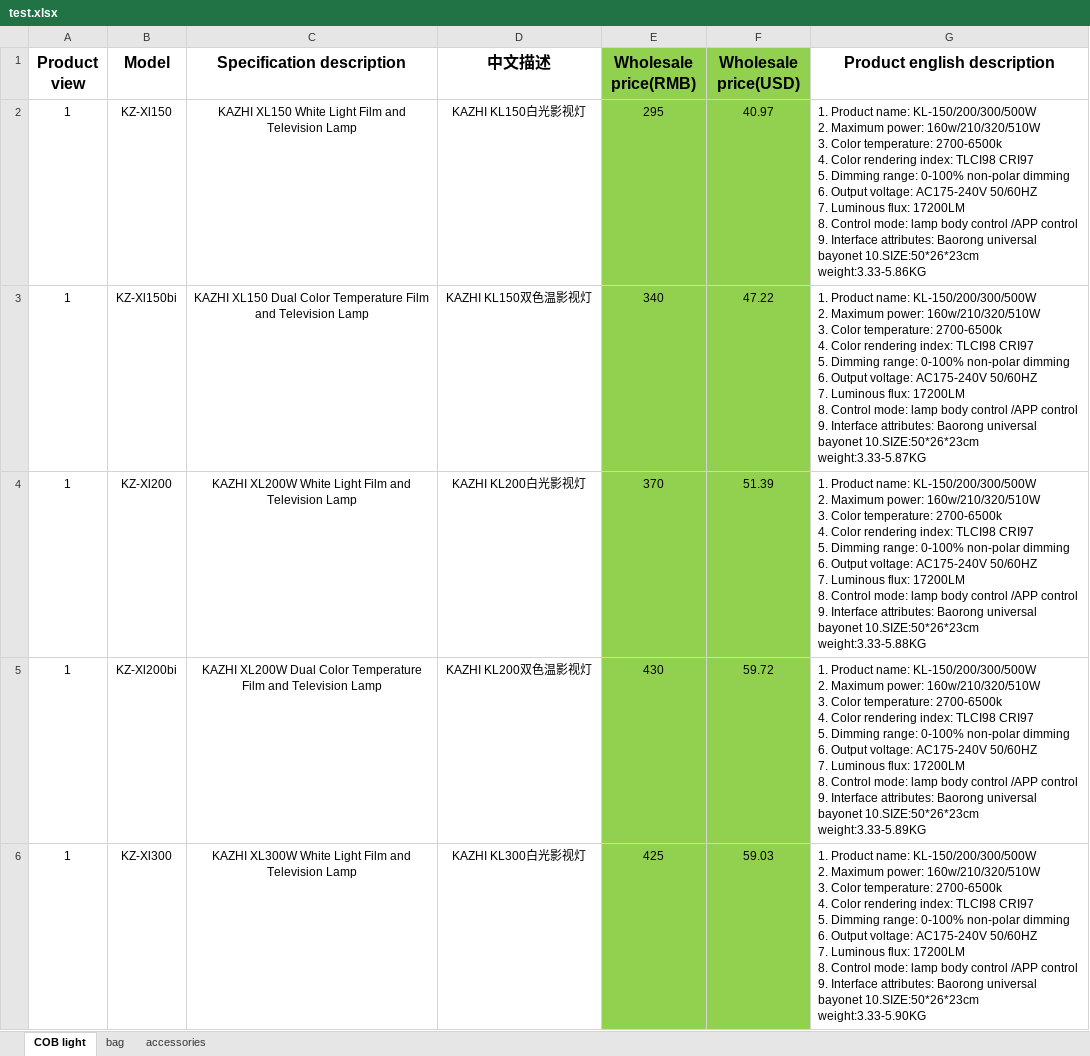
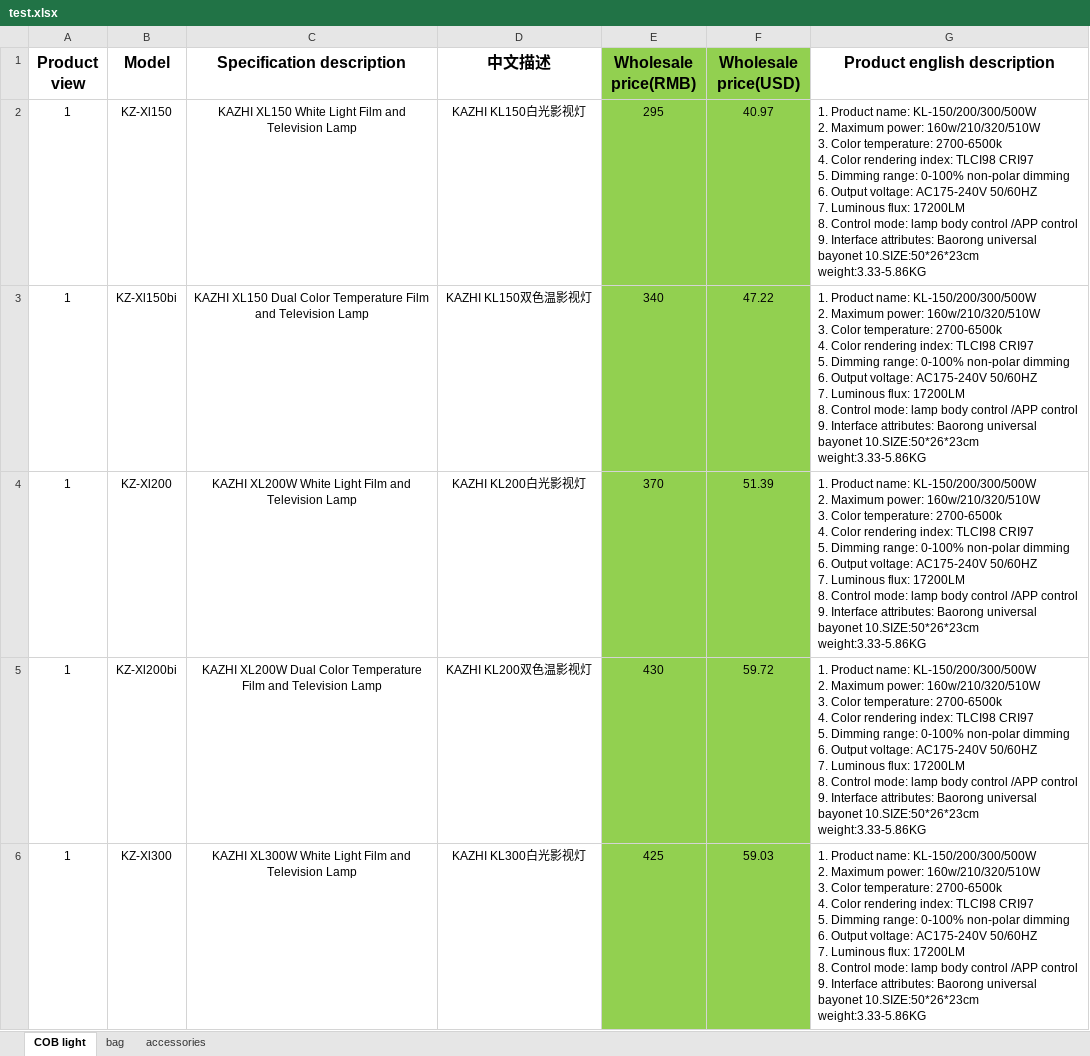
Before and after one commit to chenplong/chenplong.github.io, an Excel workbook: test.xlsx, sheet COB light, drawn as a sheet; only a part is shown; values as stored, in another font and other column widths than the file's, no borders; the diff covers the shown part only; the diff names each change by its address in the sheet, - before the commit and + after, or states it on an @@ line.

```diff
--- a/test.xlsx (sheet COB light)
+++ b/test.xlsx (sheet COB light)
-G3 (Product english description): …bayonet 10.SIZE:50*26*23cm weight:3.33-5.87KG
+G3 (Product english description): …bayonet 10.SIZE:50*26*23cm weight:3.33-5.86KG
-G4 (Product english description): …bayonet 10.SIZE:50*26*23cm weight:3.33-5.88KG
+G4 (Product english description): …bayonet 10.SIZE:50*26*23cm weight:3.33-5.86KG
-G5 (Product english description): …bayonet 10.SIZE:50*26*23cm weight:3.33-5.89KG
+G5 (Product english description): …bayonet 10.SIZE:50*26*23cm weight:3.33-5.86KG
-G6 (Product english description): …bayonet 10.SIZE:50*26*23cm weight:3.33-5.90KG
+G6 (Product english description): …bayonet 10.SIZE:50*26*23cm weight:3.33-5.86KG
```
Also changed, not shown: 6 edited cells elsewhere in this sheet.
